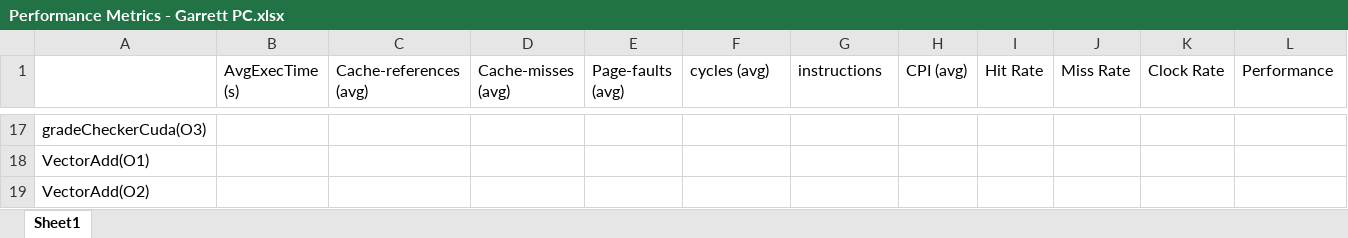
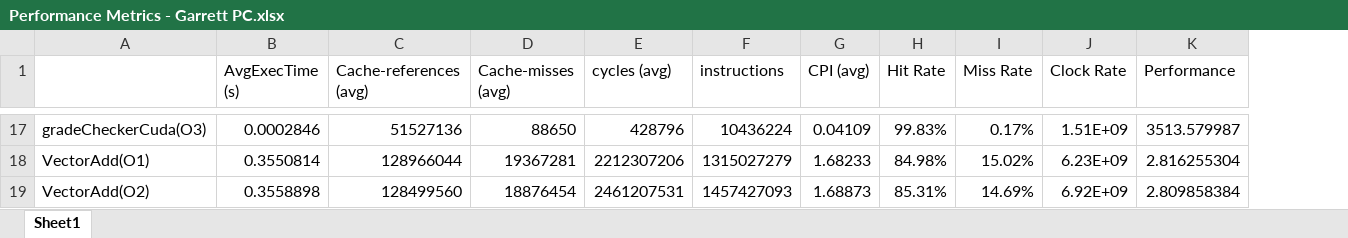
Before and after one commit to jtj60/Computer-Architecture-Project, an Excel workbook: PerformanceEvalution/Performance Metrics - Garrett PC.xlsx, sheet Sheet1, drawn as a sheet; only a part is shown, gaps mark what is left out; values as stored, in another font and other column widths than the file's, no borders; removed rows and columns are numbered as before the commit, all else as after; the diff covers the shown part only; the diff names each change by its address in the sheet, - before the commit and + after, or states it on an @@ line.

Commit message:
Edited cuda files to run in GPU parallel. KnapsackCuda is only sequential thread program. Entered in performance metrics

```diff
--- a/PerformanceEvalution/Performance Metrics - Garrett PC.xlsx (sheet Sheet1)
+++ b/PerformanceEvalution/Performance Metrics - Garrett PC.xlsx (sheet Sheet1)
-column E (Page-faults (avg)), empty
-B17 (AvgExecTime (s)): (empty)
+B17 (AvgExecTime (s)): 0.0002846
-C17 (Cache-references (avg)): (empty)
+C17 (Cache-references (avg)): 51527136
-D17 (Cache-misses (avg)): (empty)
+D17 (Cache-misses (avg)): 88650
-E17 (cycles (avg)): (empty)
+E17 (cycles (avg)): 428796
-F17 (instructions): (empty)
+F17 (instructions): 10436224
-G17 (CPI (avg)): (empty)
+G17 (CPI (avg)): 0.04109
-H17 (Hit Rate): (empty)
+H17 (Hit Rate): 99.83%
-I17 (Miss Rate): (empty)
+I17 (Miss Rate): 0.17%
-J17 (Clock Rate): (empty)
+J17 (Clock Rate): 1.51E+09
-K17 (Performance): (empty)
+K17 (Performance): 3513.579987
-B18 (AvgExecTime (s)): (empty)
+B18 (AvgExecTime (s)): 0.3550814
-C18 (Cache-references (avg)): (empty)
+C18 (Cache-references (avg)): 128966044
-D18 (Cache-misses (avg)): (empty)
+D18 (Cache-misses (avg)): 19367281
-E18 (cycles (avg)): (empty)
+E18 (cycles (avg)): 2212307206
-F18 (instructions): (empty)
+F18 (instructions): 1315027279
-G18 (CPI (avg)): (empty)
+G18 (CPI (avg)): 1.68233
-H18 (Hit Rate): (empty)
+H18 (Hit Rate): 84.98%
-I18 (Miss Rate): (empty)
+I18 (Miss Rate): 15.02%
-J18 (Clock Rate): (empty)
+J18 (Clock Rate): 6.23E+09
-K18 (Performance): (empty)
+K18 (Performance): 2.816255304
-B19 (AvgExecTime (s)): (empty)
+B19 (AvgExecTime (s)): 0.3558898
-C19 (Cache-references (avg)): (empty)
+C19 (Cache-references (avg)): 128499560
-D19 (Cache-misses (avg)): (empty)
+D19 (Cache-misses (avg)): 18876454
-E19 (cycles (avg)): (empty)
+E19 (cycles (avg)): 2461207531
-F19 (instructions): (empty)
+F19 (instructions): 1457427093
-G19 (CPI (avg)): (empty)
+G19 (CPI (avg)): 1.68873
-H19 (Hit Rate): (empty)
+H19 (Hit Rate): 85.31%
-I19 (Miss Rate): (empty)
+I19 (Miss Rate): 14.69%
-J19 (Clock Rate): (empty)
+J19 (Clock Rate): 6.92E+09
-K19 (Performance): (empty)
+K19 (Performance): 2.809858384
```
Also changed, not shown: 6 added rows, 6 removed rows and 183 edited cells elsewhere in this sheet, 34 other files.
